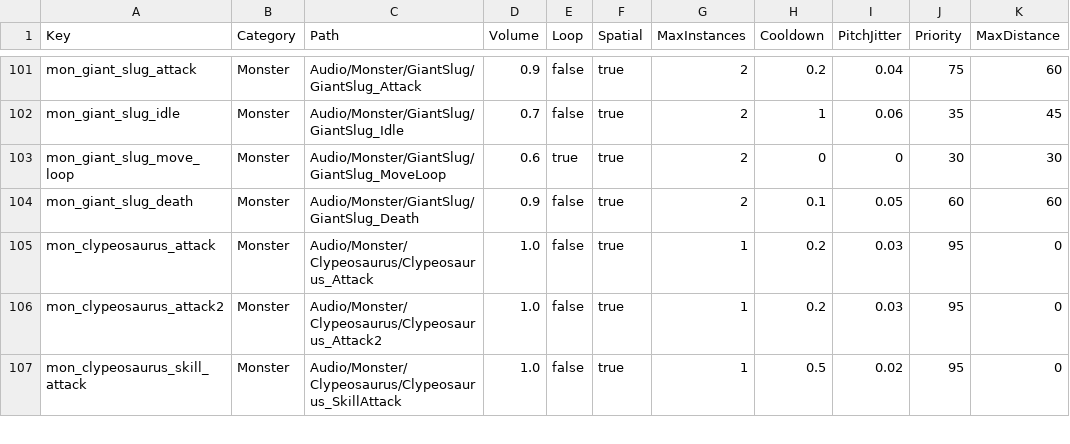
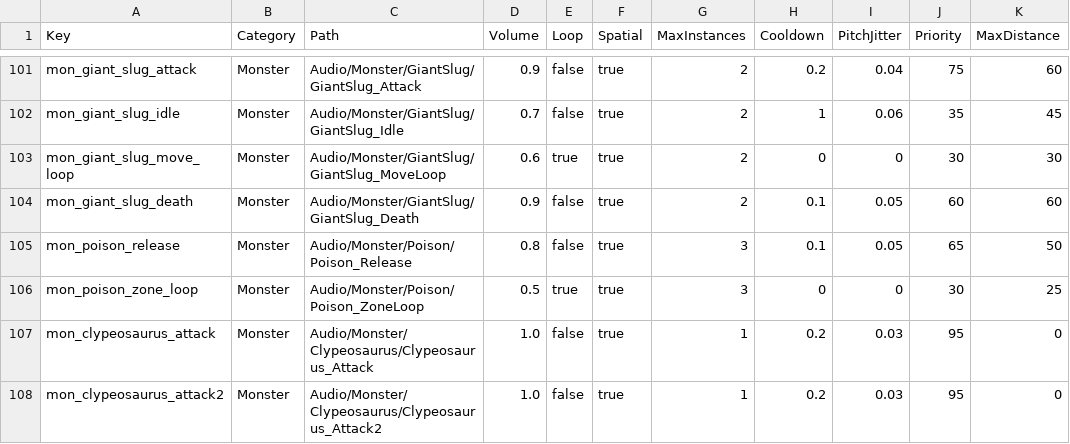
Before and after one commit to KooHoo-Dev/3rd_3D_1-3D-Project-team_even, a TSV file: Assets/StreamingAssets/Tables/SoundTable.tsv, drawn as a sheet; only a part is shown, gaps mark what is left out; the shorter side is filled out with more unchanged rows; the diff names each change by its address in the sheet, - before the commit and + after, or states it on an @@ line.

```diff
--- a/Assets/StreamingAssets/Tables/SoundTable.tsv
+++ b/Assets/StreamingAssets/Tables/SoundTable.tsv
+row 105: mon_poison_release | Monster | Audio/Monster/Poison/Poison_Release | 0.8 | false | true | 3 | 0.1 | 0.05 | 65 | 50
+row 106: mon_poison_zone_loop | Monster | Audio/Monster/Poison/Poison_ZoneLoop | 0.5 | true | true | 3 | 0 | 0 | 30 | 25
```
Also changed, not shown: 30 other files.
